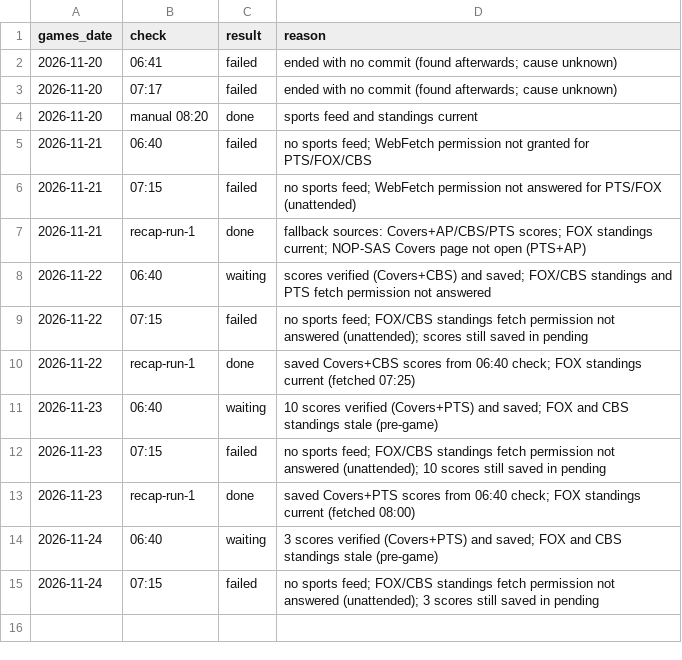
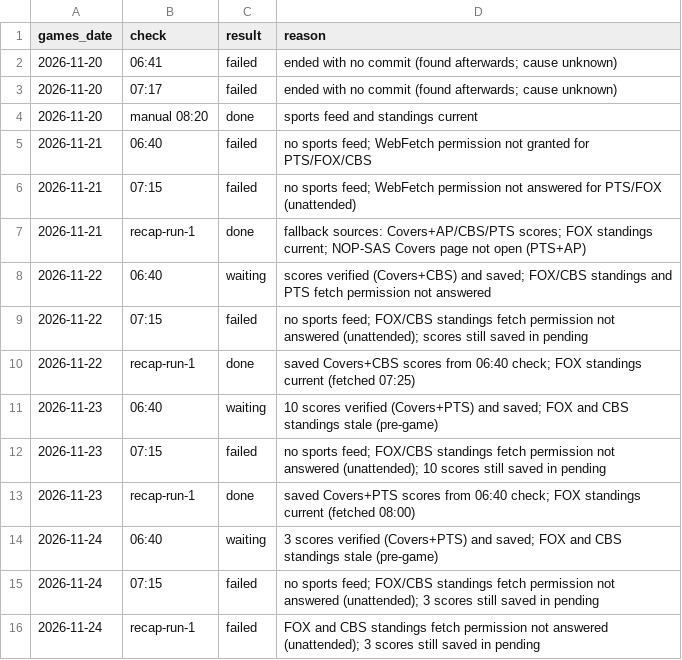
Before and after one commit to etelem/boxandmotion-site, a CSV file: data/update-status.csv, drawn as a sheet.

```diff
--- a/data/update-status.csv
+++ b/data/update-status.csv
@@ -15 +15,2 @@ games_date,check,result,reason
 2026-11-24,07:15,failed,no sports feed; FOX/CBS standings fetch permission not answered (unattended); 3 scores still saved in pending
+2026-11-24,recap-run-1,failed,FOX and CBS standings fetch permission not answered (unattended); 3 scores still saved in pending
```
Also changed, not shown: data/standings-log.csv.
